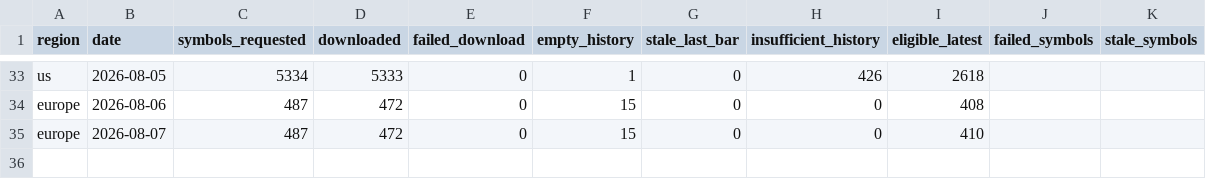
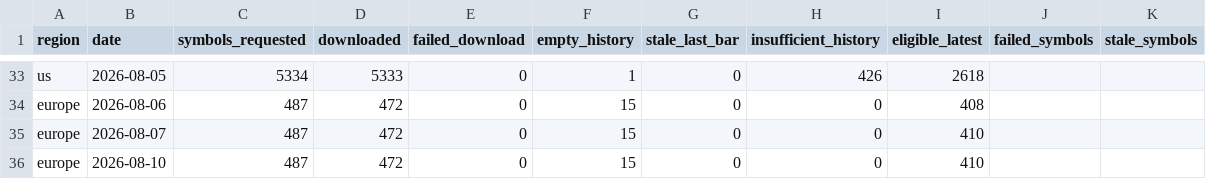
Before and after one commit to petrovmiroslav0107-alt/github.com-petrovmiroslav0107-minervini-breadth, a CSV file: output/quality/data_quality_log.csv, drawn as a sheet; only a part is shown, gaps mark what is left out; the diff names each change by its address in the sheet, - before the commit and + after, or states it on an @@ line.

```diff
--- a/output/quality/data_quality_log.csv
+++ b/output/quality/data_quality_log.csv
+row 36: europe | 2026-08-10 | 487 | 472 | 0 | 15 | 0 | 0 | 410
```
Also changed, not shown: output/breadth_log.csv, output/europe_by_exchange.csv, 1 other file.
